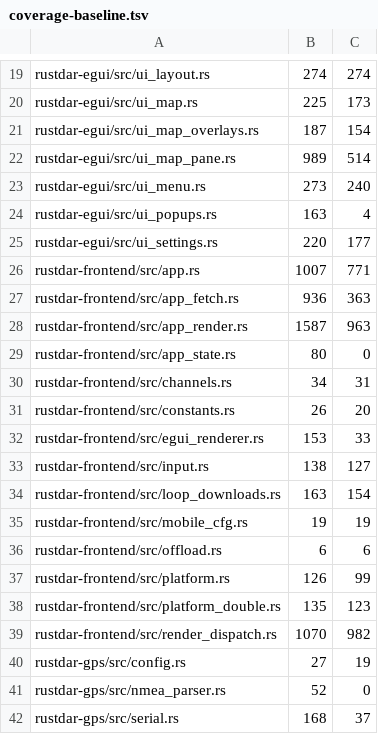
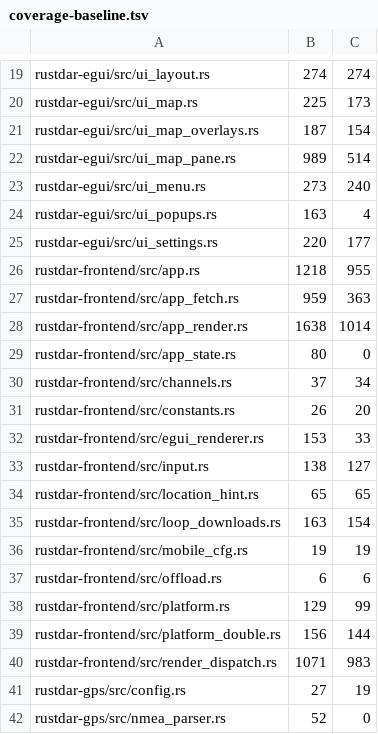
Before and after one commit to Squallar/squallar, a TSV file: .github/coverage-baseline.tsv, drawn as a sheet; only a part is shown, gaps mark what is left out; the shorter side is filled out with more unchanged rows; the diff covers the shown part only.

```diff
--- a/.github/coverage-baseline.tsv
+++ b/.github/coverage-baseline.tsv
@@ -25,7 +25,7 @@ rustdar-egui/src/ui_popups.rs	163	4
 rustdar-egui/src/ui_settings.rs	220	177
-rustdar-frontend/src/app.rs	1007	771
-rustdar-frontend/src/app_fetch.rs	936	363
-rustdar-frontend/src/app_render.rs	1587	963
+rustdar-frontend/src/app.rs	1218	955
+rustdar-frontend/src/app_fetch.rs	959	363
+rustdar-frontend/src/app_render.rs	1638	1014
 rustdar-frontend/src/app_state.rs	80	0
-rustdar-frontend/src/channels.rs	34	31
+rustdar-frontend/src/channels.rs	37	34
 rustdar-frontend/src/constants.rs	26	20
@@ -33,2 +33,3 @@ rustdar-frontend/src/egui_renderer.rs	153	33
 rustdar-frontend/src/input.rs	138	127
+rustdar-frontend/src/location_hint.rs	65	65
 rustdar-frontend/src/loop_downloads.rs	163	154
@@ -36,5 +37,5 @@ rustdar-frontend/src/mobile_cfg.rs	19	19
 rustdar-frontend/src/offload.rs	6	6
-rustdar-frontend/src/platform.rs	126	99
-rustdar-frontend/src/platform_double.rs	135	123
-rustdar-frontend/src/render_dispatch.rs	1070	982
+rustdar-frontend/src/platform.rs	129	99
+rustdar-frontend/src/platform_double.rs	156	144
+rustdar-frontend/src/render_dispatch.rs	1071	983
 rustdar-gps/src/config.rs	27	19
```
Also changed, not shown: 3 added rows and 14 edited cells elsewhere in this file, 1 other file.
